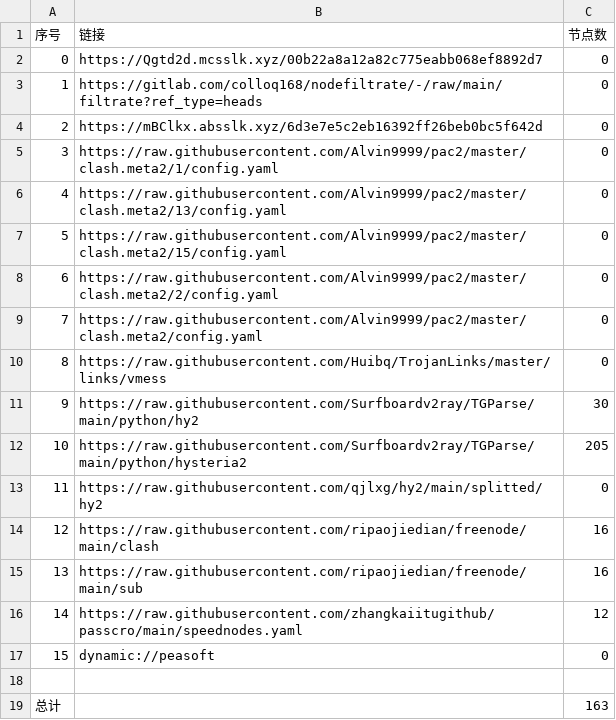
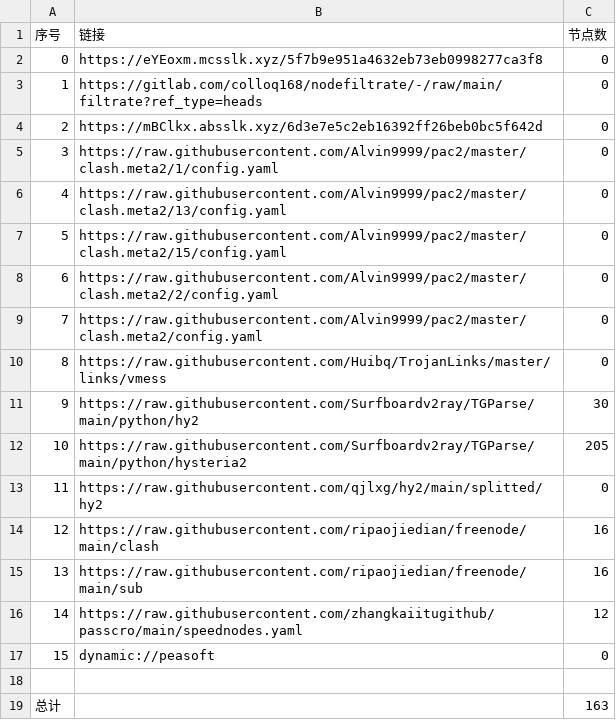
Before and after one commit to lihong19801/zidongzhuaqu4, a CSV file: list_result.csv, drawn as a sheet.

```diff
--- a/list_result.csv
+++ b/list_result.csv
@@ -1,3 +1,3 @@
 序号,链接,节点数
-0,https://Qgtd2d.mcsslk.xyz/00b22a8a12a82c775eabb068ef8892d7,0
+0,https://eYEoxm.mcsslk.xyz/5f7b9e951a4632eb73eb0998277ca3f8,0
 1,https://gitlab.com/colloq168/nodefiltrate/-/raw/main/filtrate?ref_type=heads,0
```
Also changed, not shown: 3 other files.
